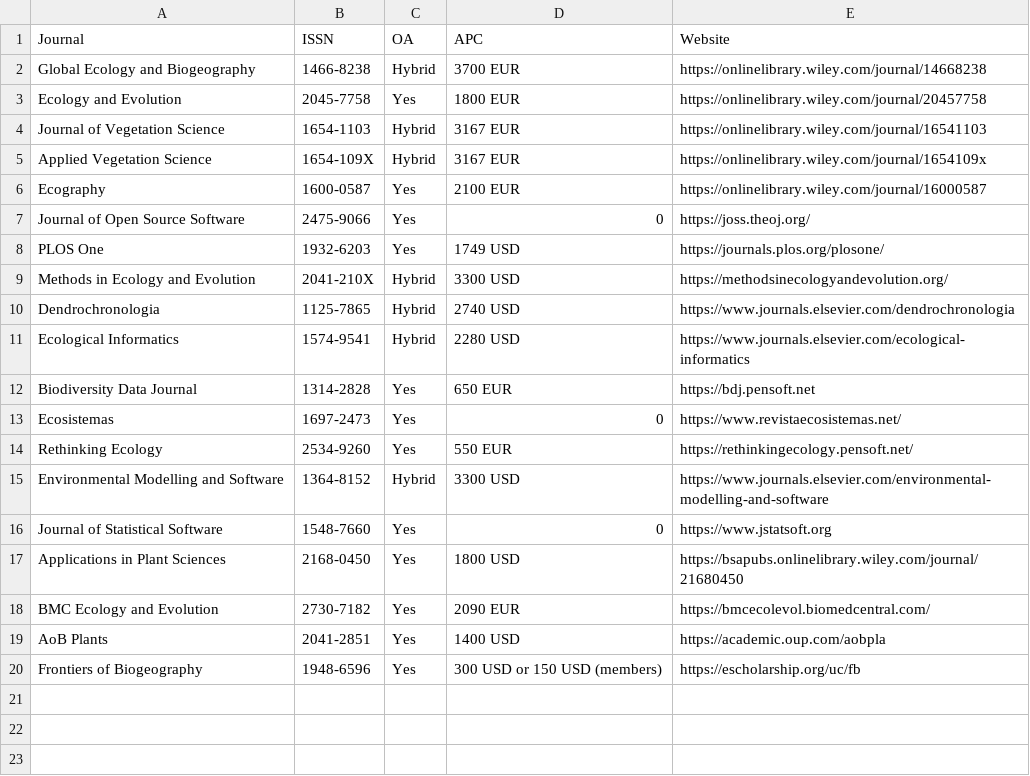
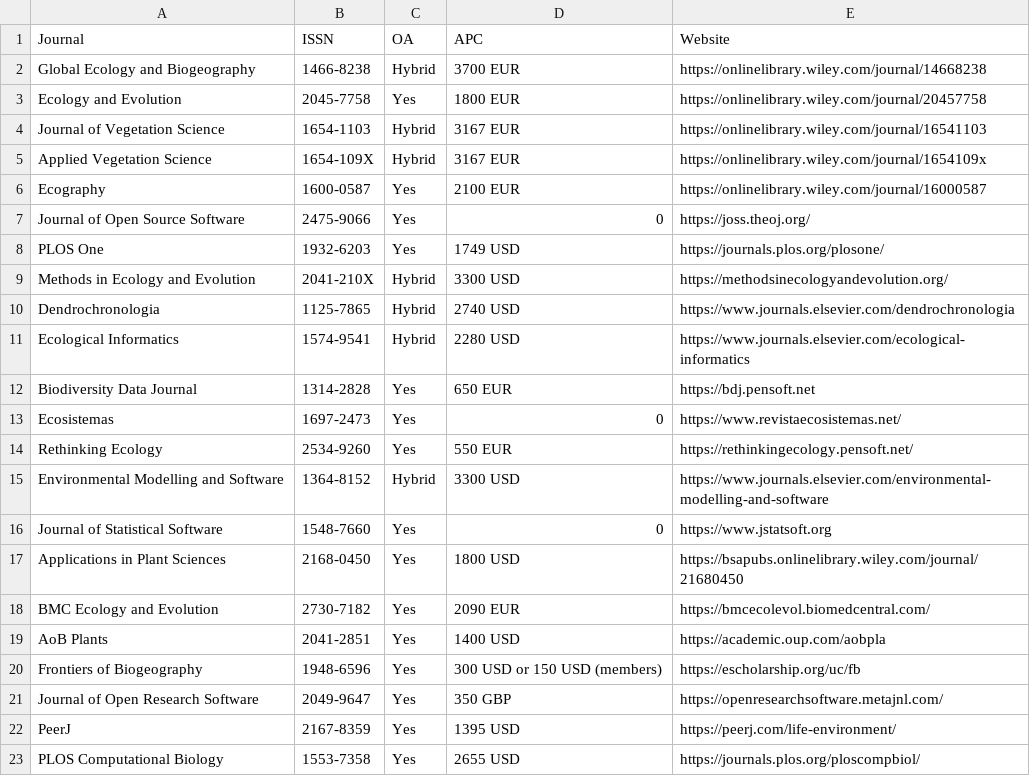
Before and after one commit to Pakillo/journals-software-ecology, a CSV file: journals_software_ecology.csv, drawn as a sheet; the diff names each change by its address in the sheet, - before the commit and + after, or states it on an @@ line.

Commit message:
add more journals

```diff
--- a/journals_software_ecology.csv
+++ b/journals_software_ecology.csv
+row 21: Journal of Open Research Software | 2049-9647 | Yes | 350 GBP | https://openresearchsoftware.metajnl.com/
+row 22: PeerJ | 2167-8359 | Yes | 1395 USD | https://peerj.com/life-environment/
+row 23: PLOS Computational Biology | 1553-7358 | Yes | 2655 USD | https://journals.plos.org/ploscompbiol/
```
Also changed, not shown: 1 other file.
